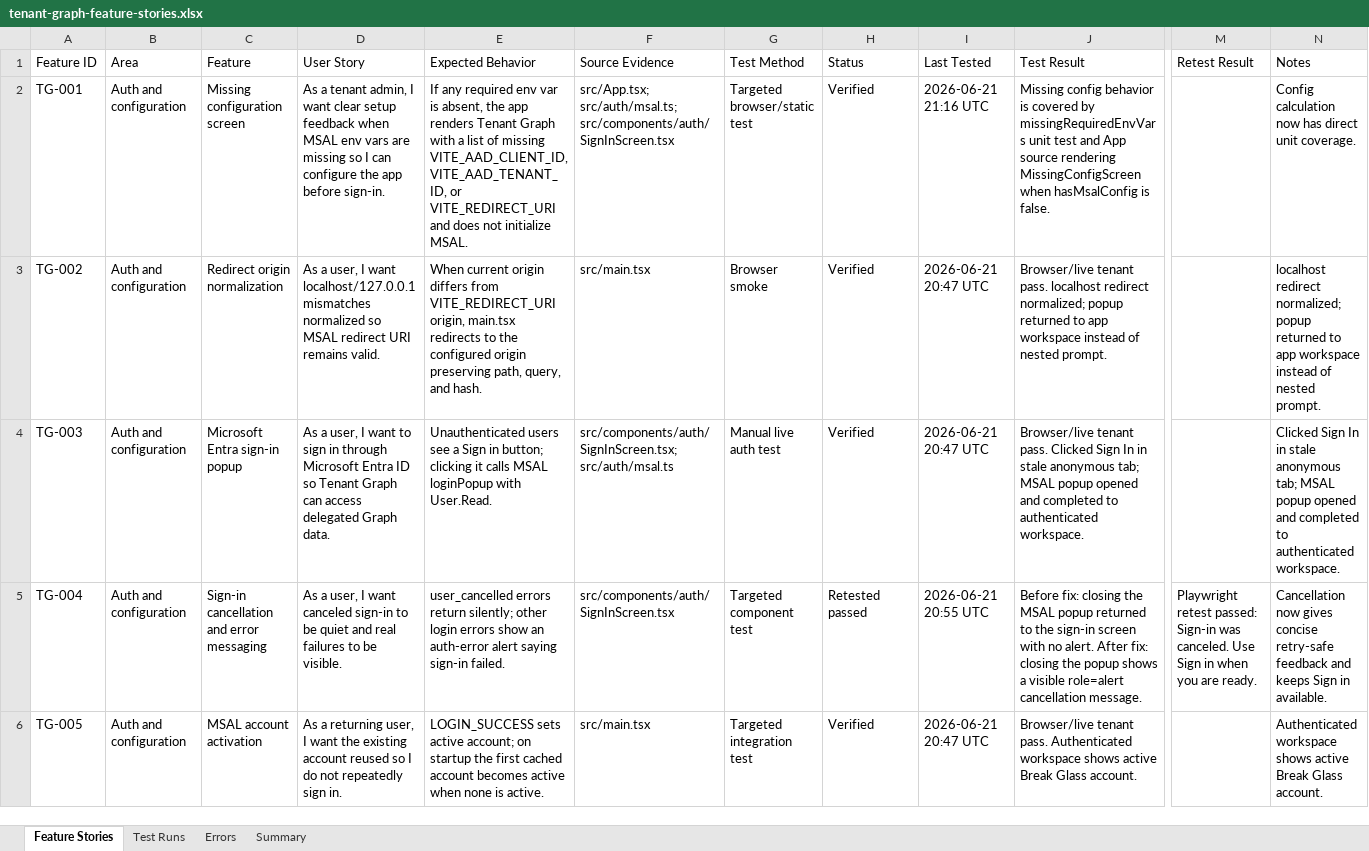
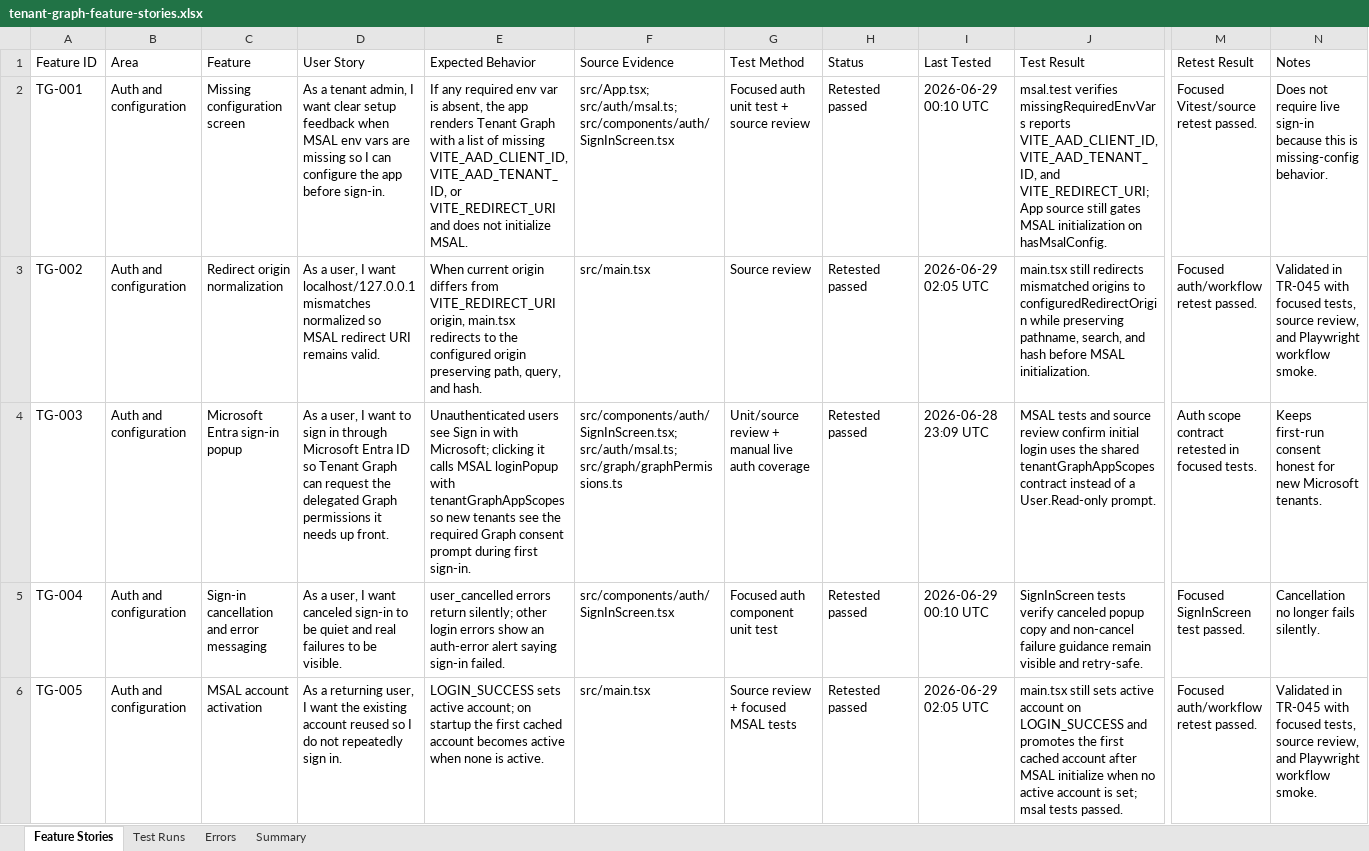
Before and after one commit to jorgeasaurus/TenantGraph, an Excel workbook: tasks/tenant-graph-feature-stories.xlsx, sheet Feature Stories, drawn as a sheet; only a part is shown, gaps mark what is left out; values as stored, in another font and other column widths than the file's, no borders; the diff covers the shown part only; the diff names each change by its address in the sheet, - before the commit and + after, or states it on an @@ line.

Commit message:
Polish graph visual experience

```diff
--- a/tasks/tenant-graph-feature-stories.xlsx (sheet Feature Stories)
+++ b/tasks/tenant-graph-feature-stories.xlsx (sheet Feature Stories)
-G2 (Test Method): Targeted browser/static test
+G2 (Test Method): Focused auth unit test + source review
-H2:H4 (Status): Verified
+H2:H4 (Status): Retested passed
-I2 (Last Tested): 2026-06-21 21:16 UTC
+I2 (Last Tested): 2026-06-29 00:10 UTC
-J2 (Test Result): Missing config behavior is covered by missingRequiredEnvVars unit test and App source rendering MissingConfigScreen when hasMsalConfig is false.
+J2 (Test Result): msal.test verifies missingRequiredEnvVars reports VITE_AAD_CLIENT_ID, VITE_AAD_TENANT_ID, and VITE_REDIRECT_URI; App source still gates MSAL initialization on hasMsalConfig.
-M2 (Retest Result): (empty)
+M2 (Retest Result): Focused Vitest/source retest passed.
-N2 (Notes): Config calculation now has direct unit coverage.
+N2 (Notes): Does not require live sign-in because this is missing-config behavior.
-G3 (Test Method): Browser smoke
+G3 (Test Method): Source review
-I3 (Last Tested): 2026-06-21 20:47 UTC
+I3 (Last Tested): 2026-06-29 02:05 UTC
-J3 (Test Result): Browser/live tenant pass. localhost redirect normalized; popup returned to app workspace instead of nested prompt.
+J3 (Test Result): main.tsx still redirects mismatched origins to configuredRedirectOrigin while preserving pathname, search, and hash before MSAL initialization.
-M3 (Retest Result): (empty)
+M3 (Retest Result): Focused auth/workflow retest passed.
-N3 (Notes): localhost redirect normalized; popup returned to app workspace instead of nested prompt.
+N3 (Notes): Validated in TR-045 with focused tests, source review, and Playwright workflow smoke.
-D4 (User Story): …Graph can access delegated Graph data.
+D4 (User Story): …Graph can request the delegated Graph permissions it needs up front.
-E4 (Expected Behavior): …users see a Sign in button; clicking it calls MSAL loginPopup with User.Read.
+E4 (Expected Behavior): …users see Sign in with Microsoft; clicking it calls MSAL loginPopup with tenantGraphAppScopes so new tenants see the required Graph consent prompt during first sign-in.
-F4 (Source Evidence): src/components/auth/SignInScreen.tsx; src/auth/msal.ts
+F4 (Source Evidence): src/components/auth/SignInScreen.tsx; src/auth/msal.ts; src/graph/graphPermissions.ts
-G4 (Test Method): Manual live auth test
+G4 (Test Method): Unit/source review + manual live auth coverage
-I4 (Last Tested): 2026-06-21 20:47 UTC
+I4 (Last Tested): 2026-06-28 23:09 UTC
-J4 (Test Result): Browser/live tenant pass. Clicked Sign In in stale anonymous tab; MSAL popup opened and completed to authenticated workspace.
+J4 (Test Result): MSAL tests and source review confirm initial login uses the shared tenantGraphAppScopes contract instead of a User.Read-only prompt.
-M4 (Retest Result): (empty)
+M4 (Retest Result): Auth scope contract retested in focused tests.
-N4 (Notes): Clicked Sign In in stale anonymous tab; MSAL popup opened and completed to authenticated workspace.
+N4 (Notes): Keeps first-run consent honest for new Microsoft tenants.
-G5 (Test Method): Targeted component test
+G5 (Test Method): Focused auth component unit test
-I5 (Last Tested): 2026-06-21 20:55 UTC
+I5 (Last Tested): 2026-06-29 00:10 UTC
-J5 (Test Result): Before fix: closing the MSAL popup returned to the sign-in screen with no alert. After fix: closing the popup shows a visible role=alert cancellation message.
+J5 (Test Result): SignInScreen tests verify canceled popup copy and non-cancel failure guidance remain visible and retry-safe.
-M5 (Retest Result): Playwright retest passed: Sign-in was canceled. Use Sign in when you are ready.
+M5 (Retest Result): Focused SignInScreen test passed.
-N5 (Notes): Cancellation now gives concise retry-safe feedback and keeps Sign in available.
+N5 (Notes): Cancellation no longer fails silently.
-G6 (Test Method): Targeted integration test
+G6 (Test Method): Source review + focused MSAL tests
-H6 (Status): Verified
+H6 (Status): Retested passed
-I6 (Last Tested): 2026-06-21 20:47 UTC
+I6 (Last Tested): 2026-06-29 02:05 UTC
-J6 (Test Result): Browser/live tenant pass. Authenticated workspace shows active Break Glass account.
+J6 (Test Result): main.tsx still sets active account on LOGIN_SUCCESS and promotes the first cached account after MSAL initialize when no active account is set; msal tests passed.
-M6 (Retest Result): (empty)
+M6 (Retest Result): Focused auth/workflow retest passed.
-N6 (Notes): Authenticated workspace shows active Break Glass account.
+N6 (Notes): Validated in TR-045 with focused tests, source review, and Playwright workflow smoke.
```
Also changed, not shown: 14 added rows and 548 edited cells elsewhere in this sheet, sheet Test Runs, sheet Errors, sheet Summary, 38 other files.
